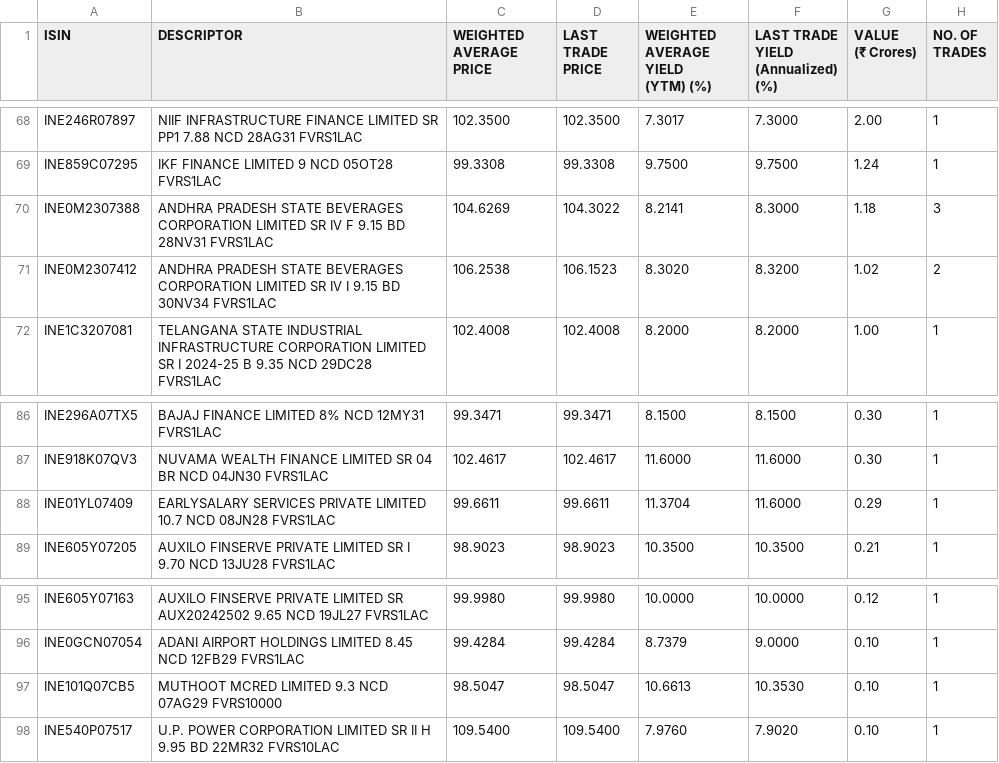
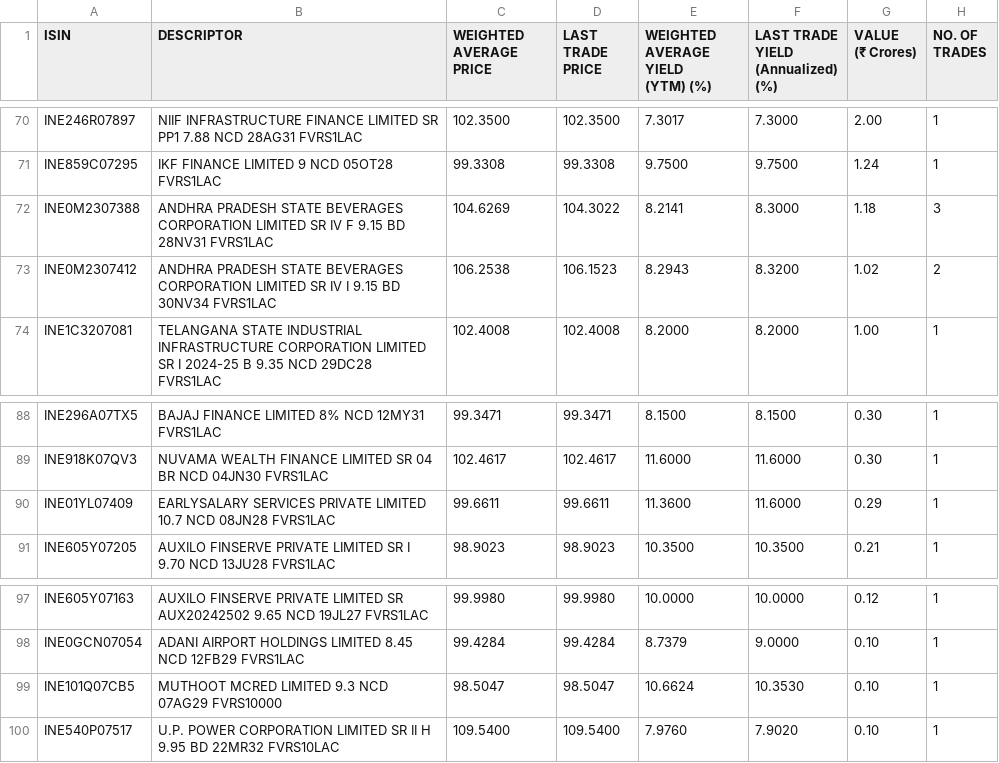
Before and after one commit to swayamjitdalai-bit/debt-market-dashboard, a CSV file: data/cbrics.csv, drawn as a sheet; only a part is shown, gaps mark what is left out; the diff covers the shown part only.

```diff
--- a/data/cbrics.csv
+++ b/data/cbrics.csv
@@ -147,4 +151,4 @@
 ","104.6269","104.3022","8.2141","8.3000","1.18","3"
-"INE0M2307412","ANDHRA PRADESH STATE BEVERAGES CORPORATION LIMITED SR IV I 9.15 BD 30NV34 FVRS1LAC
-","106.2538","106.1523","8.3020","8.3200","1.02","2"
+"INE0M2307412","ANDHRA PRADESH STATE BEVERAGES CORPORATION LIMITED SR IV I 9.15 BD 30NV34 FVRS1LAC
+","106.2538","106.1523","8.2943","8.3200","1.02","2"
 "INE1C3207081","TELANGANA STATE INDUSTRIAL INFRASTRUCTURE CORPORATION LIMITED SR I 2024-25 B 9.35 NCD 29DC28 FVRS1LAC
@@ -181,4 +185,4 @@
 ","102.4617","102.4617","11.6000","11.6000","0.30","1"
-"INE01YL07409","EARLYSALARY SERVICES PRIVATE LIMITED 10.7 NCD 08JN28 FVRS1LAC
-","99.6611","99.6611","11.3704","11.6000","0.29","1"
+"INE01YL07409","EARLYSALARY SERVICES PRIVATE LIMITED 10.7 NCD 08JN28 FVRS1LAC
+","99.6611","99.6611","11.3600","11.6000","0.29","1"
 "INE605Y07205","AUXILO FINSERVE PRIVATE LIMITED SR I 9.70 NCD 13JU28 FVRS1LAC
@@ -199,4 +203,4 @@
 ","99.4284","99.4284","8.7379","9.0000","0.10","1"
-"INE101Q07CB5","MUTHOOT MCRED LIMITED 9.3 NCD 07AG29 FVRS10000
-","98.5047","98.5047","10.6613","10.3530","0.10","1"
+"INE101Q07CB5","MUTHOOT MCRED LIMITED 9.3 NCD 07AG29 FVRS10000
+","98.5047","98.5047","10.6624","10.3530","0.10","1"
 "INE540P07517","U.P. POWER CORPORATION LIMITED SR II H 9.95 BD 22MR32 FVRS10LAC
```
Also changed, not shown: 3 added rows, 1 removed row and 2 edited cells elsewhere in this file, 5 other files.
